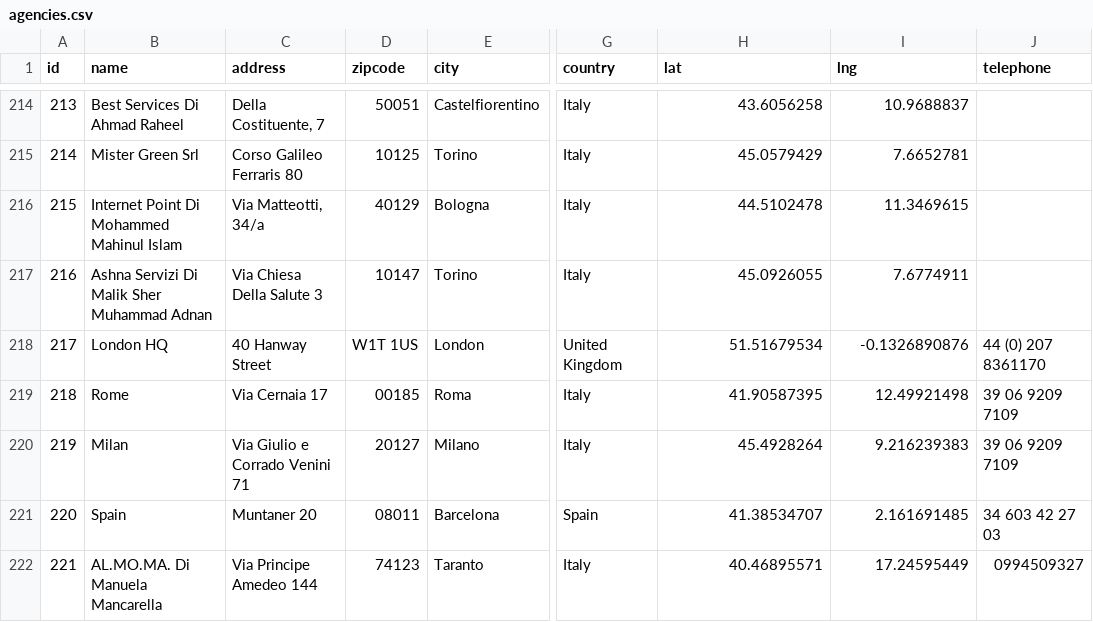
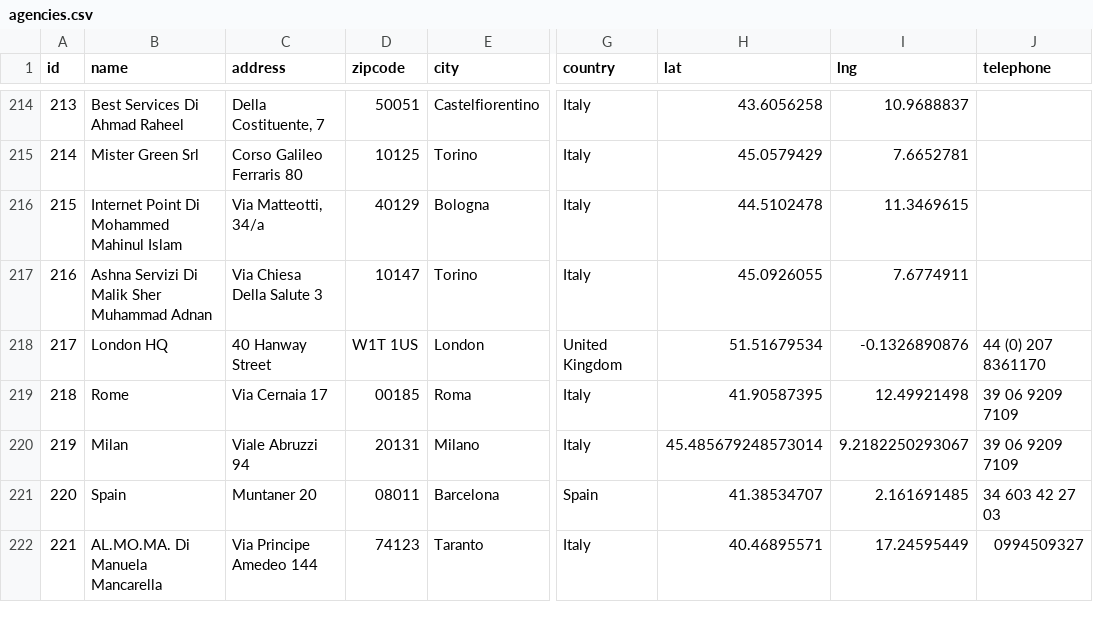
Before and after one commit to thigrandjean/connect-plus-main, a CSV file: src/data/agencies.csv, drawn as a sheet; only a part is shown, gaps mark what is left out; the diff names each change by its address in the sheet, - before the commit and + after, or states it on an @@ line.

Commit message:
New Milan Adress in complete list

```diff
--- a/src/data/agencies.csv
+++ b/src/data/agencies.csv
-C220 (address): Via Giulio e Corrado Venini 71
+C220 (address): Viale Abruzzi 94
-D220 (zipcode): 20127
+D220 (zipcode): 20131
-H220 (lat): 45.4928264
+H220 (lat): 45.485679248573014
-I220 (lng): 9.216239383
+I220 (lng): 9.2182250293067
```
